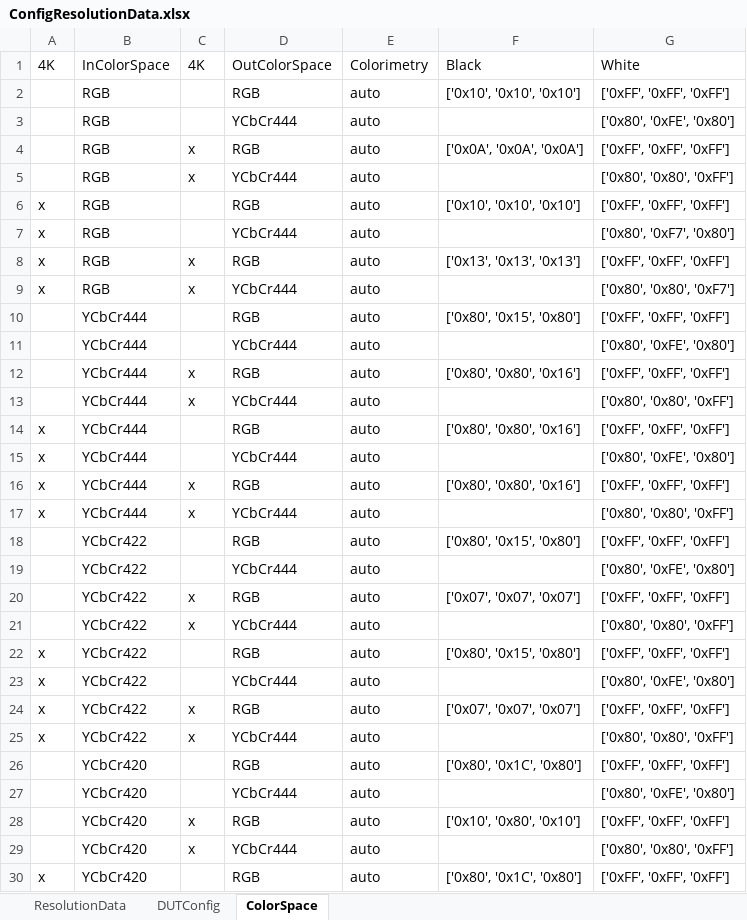
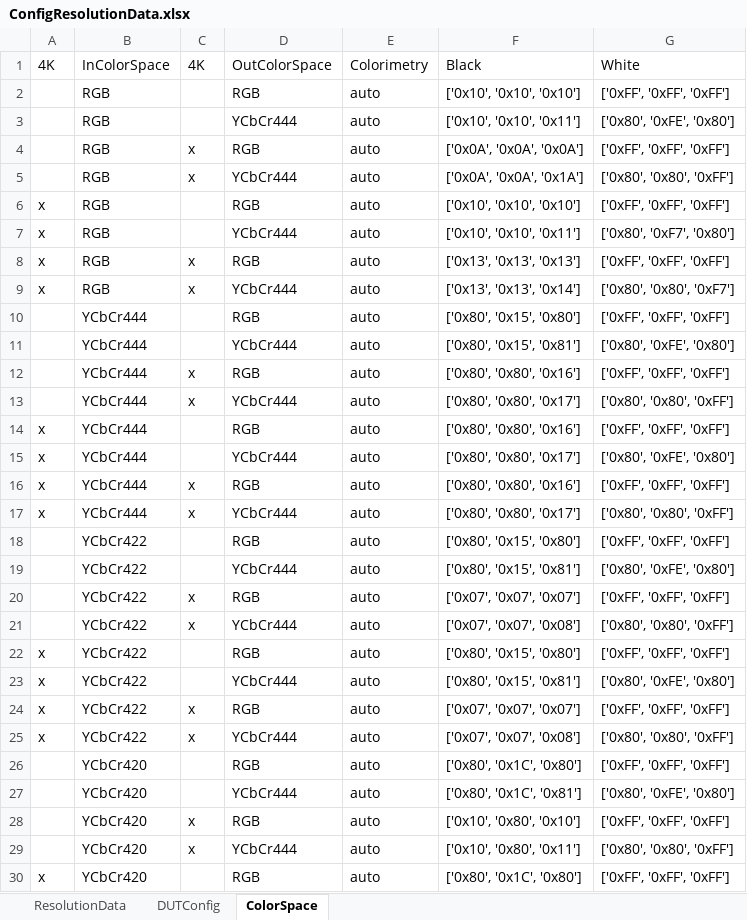
Before and after one commit to simondavier/hm_day, an Excel workbook: hdmi_hdbt_test_suite/ConfigResolutionData.xlsx, sheet ColorSpace, drawn as a sheet; only a part is shown; values as stored, in another font and other column widths than the file's, no borders; the diff covers the shown part only; the diff names each change by its address in the sheet, - before the commit and + after, or states it on an @@ line.

```diff
--- a/hdmi_hdbt_test_suite/ConfigResolutionData.xlsx (sheet ColorSpace)
+++ b/hdmi_hdbt_test_suite/ConfigResolutionData.xlsx (sheet ColorSpace)
-F3: (empty)
+F3: ['0x10', '0x10', '0x11']
-F5: (empty)
+F5: ['0x0A', '0x0A', '0x1A']
-F7: (empty)
+F7: ['0x10', '0x10', '0x11']
-F9: (empty)
+F9: ['0x13', '0x13', '0x14']
-F11: (empty)
+F11: ['0x80', '0x15', '0x81']
-F13: (empty)
+F13: ['0x80', '0x80', '0x17']
-F15: (empty)
+F15: ['0x80', '0x80', '0x17']
-F17: (empty)
+F17: ['0x80', '0x80', '0x17']
-F19: (empty)
+F19: ['0x80', '0x15', '0x81']
-F21: (empty)
+F21: ['0x07', '0x07', '0x08']
-F23: (empty)
+F23: ['0x80', '0x15', '0x81']
-F25: (empty)
+F25: ['0x07', '0x07', '0x08']
-F27: (empty)
+F27: ['0x80', '0x1C', '0x81']
-F29: (empty)
+F29: ['0x10', '0x80', '0x11']
```
Also changed, not shown: 2 edited cells elsewhere in this sheet, sheet ResolutionData, sheet DUTConfig, hidden cells, 2 other files.
